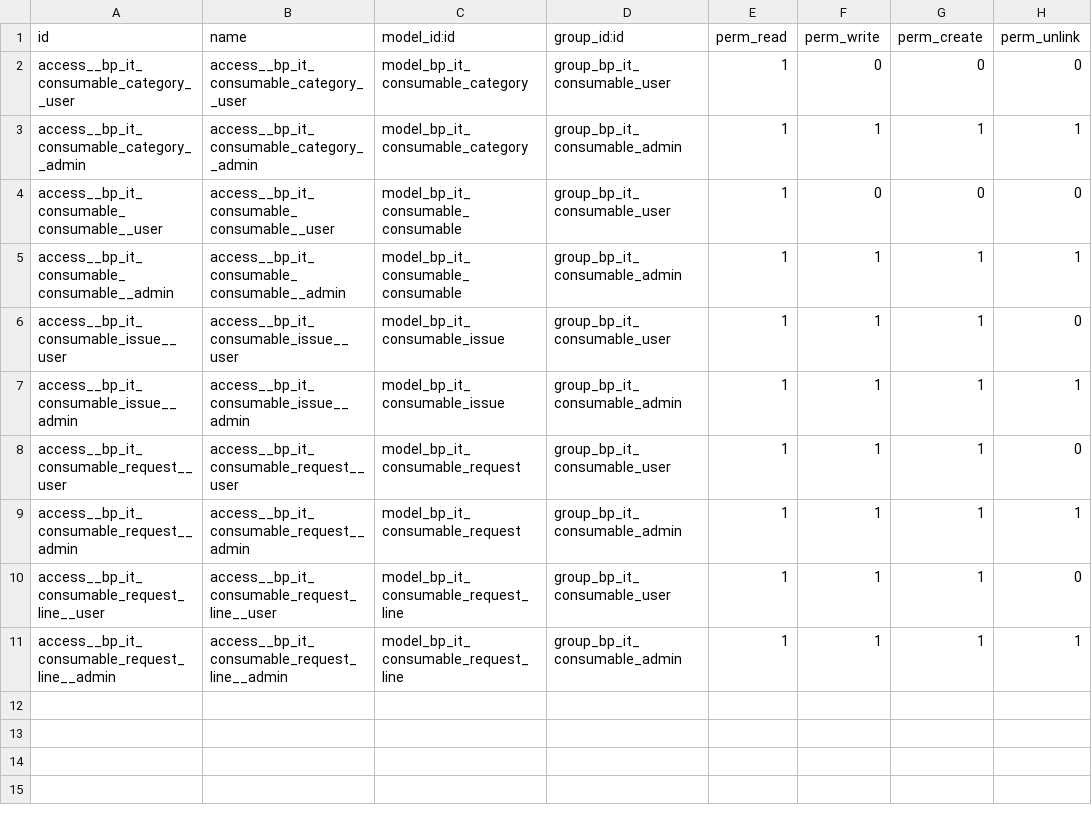
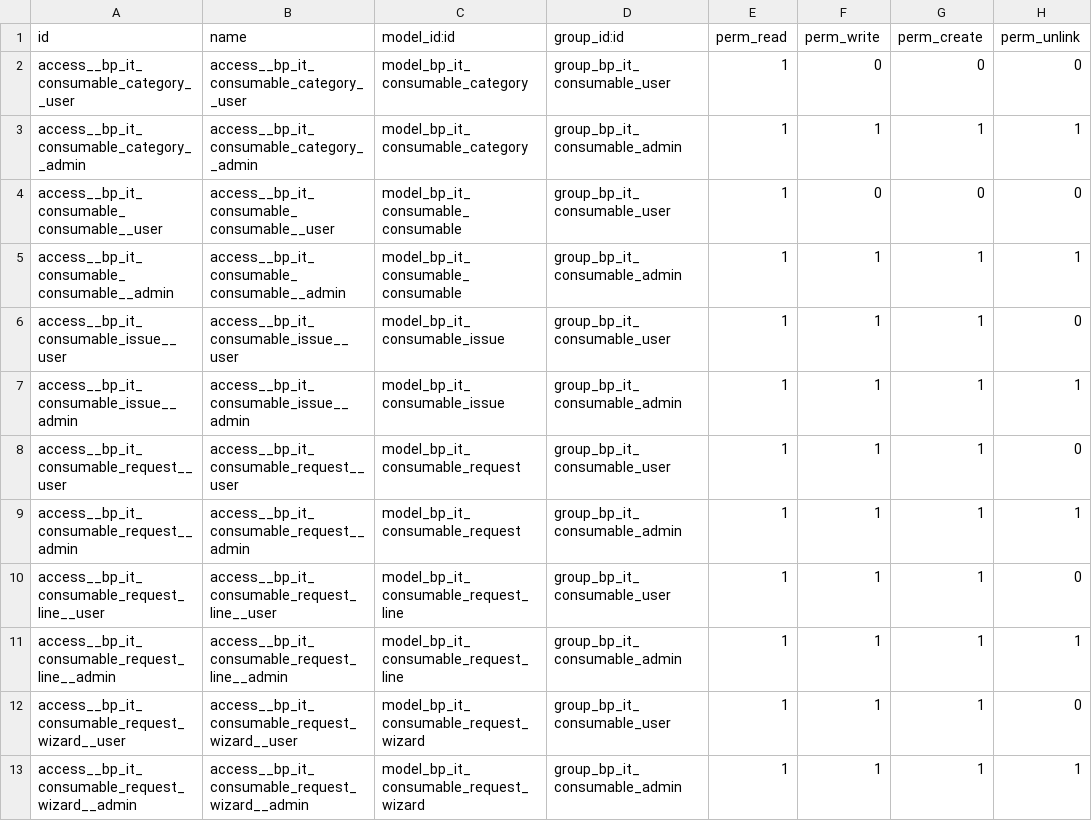
Before and after one commit to BondarchukViacheslav/odoo_it_management, a CSV file: bp_it_consumable/security/ir.model.access.csv, drawn as a sheet.

Commit message:
Stage 6-7: Wizard-Reports

```diff
--- a/bp_it_consumable/security/ir.model.access.csv
+++ b/bp_it_consumable/security/ir.model.access.csv
@@ -11 +11,3 @@ access__bp_it_consumable_request_line__user,access__bp_it_consumable_request_lin
 access__bp_it_consumable_request_line__admin,access__bp_it_consumable_request_line__admin,model_bp_it_consumable_request_line,group_bp_it_consumable_admin,1,1,1,1
+access__bp_it_consumable_request_wizard__user,access__bp_it_consumable_request_wizard__user,model_bp_it_consumable_request_wizard,group_bp_it_consumable_user,1,1,1,0
+access__bp_it_consumable_request_wizard__admin,access__bp_it_consumable_request_wizard__admin,model_bp_it_consumable_request_wizard,group_bp_it_consumable_admin,1,1,1,1
```
Also changed, not shown: 8 other files.
